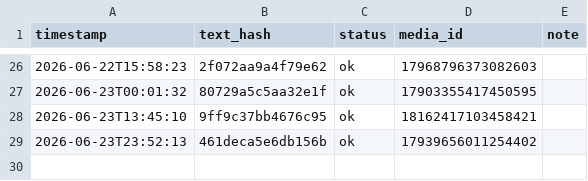
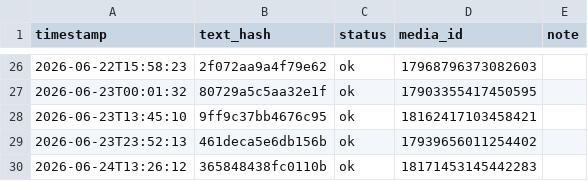
Before and after one commit to taitan118120-dot/liver-acquisition, a CSV file: data/threads_post_log.csv, drawn as a sheet; only a part is shown, gaps mark what is left out; the diff names each change by its address in the sheet, - before the commit and + after, or states it on an @@ line.

```diff
--- a/data/threads_post_log.csv
+++ b/data/threads_post_log.csv
+row 30: 2026-06-24T13:26:12 | 365848438fc0110b | ok | 18171453145442283
```
Also changed, not shown: 1 other file.
